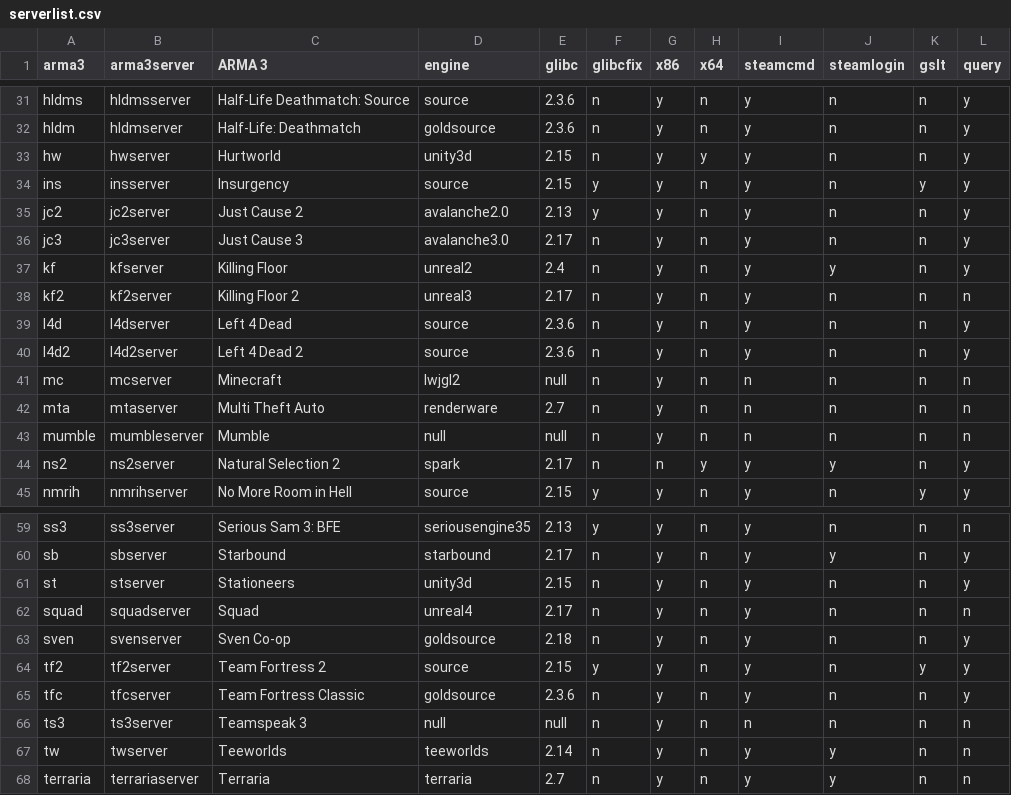
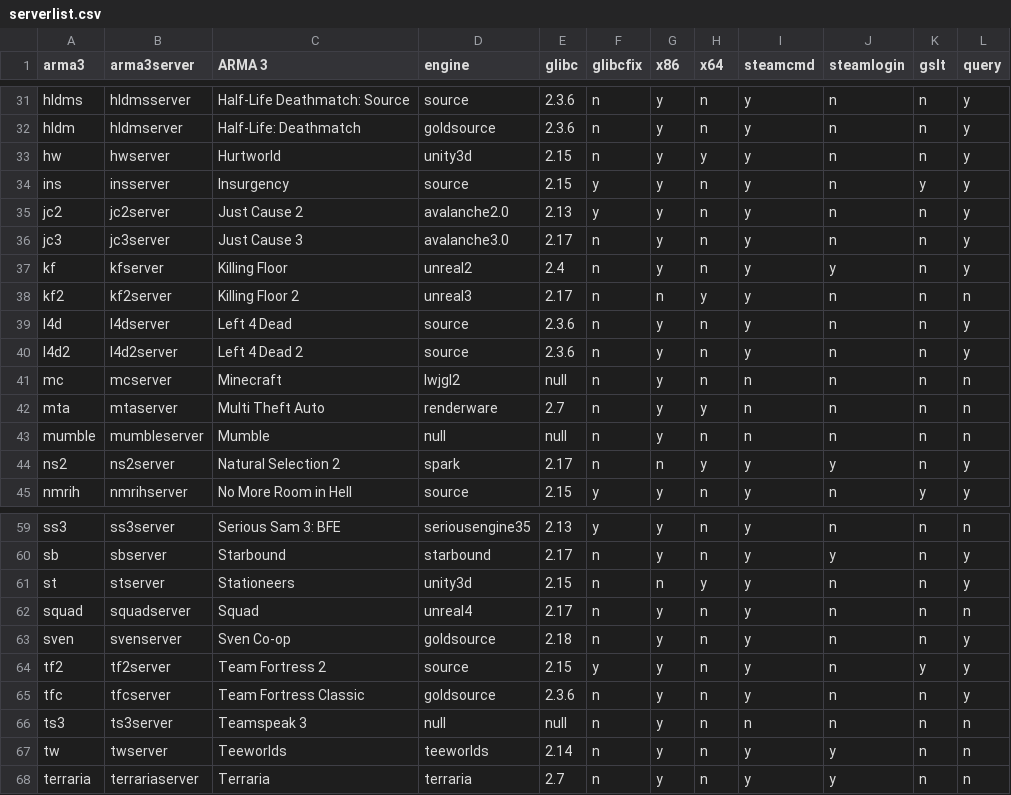
Before and after one commit to GameServerManagers/LinuxGSM, a CSV file: lgsm/data/serverlist.csv, drawn as a sheet; only a part is shown, gaps mark what is left out.

Commit message:
corrected x64 support for some servers

```diff
--- a/lgsm/data/serverlist.csv
+++ b/lgsm/data/serverlist.csv
@@ -37,3 +37,3 @@ jc3,jc3server,Just Cause 3,avalanche3.0,2.17,n,y,n,y,n,n,y
 kf,kfserver,Killing Floor,unreal2,2.4,n,y,n,y,y,n,y
-kf2,kf2server,Killing Floor 2,unreal3,2.17,n,y,n,y,n,n,n
+kf2,kf2server,Killing Floor 2,unreal3,2.17,n,n,y,y,n,n,n
 l4d,l4dserver,Left 4 Dead,source,2.3.6,n,y,n,y,n,n,y
@@ -41,3 +41,3 @@ l4d2,l4d2server,Left 4 Dead 2,source,2.3.6,n,y,n,y,n,n,y
 mc,mcserver,Minecraft,lwjgl2,null,n,y,n,n,n,n,n
-mta,mtaserver,Multi Theft Auto,renderware,2.7,n,y,n,n,n,n,n
+mta,mtaserver,Multi Theft Auto,renderware,2.7,n,y,y,n,n,n,n
 mumble,mumbleserver,Mumble,null,null,n,y,n,n,n,n,n
@@ -60,3 +60,3 @@ ss3,ss3server,Serious Sam 3: BFE,seriousengine35,2.13,y,y,n,y,n,n,n
 sb,sbserver,Starbound,starbound,2.17,n,y,n,y,y,n,y
-st,stserver,Stationeers,unity3d,2.15,n,y,n,y,n,n,y
+st,stserver,Stationeers,unity3d,2.15,n,n,y,y,n,n,y
 squad,squadserver,Squad,unreal4,2.17,n,y,n,y,n,n,n
```
